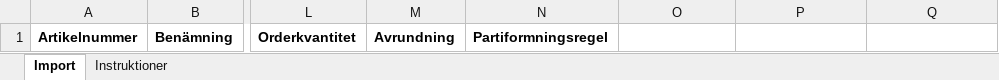
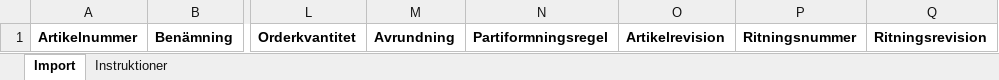
Before and after one commit to ubbe76/Nav-ERP, an Excel workbook: apps/web/public/importmallar/importmall-artiklar.xlsx, sheet Import, drawn as a sheet; only a part is shown, gaps mark what is left out; values as stored, in another font and other column widths than the file's, no borders; the diff names each change by its address in the sheet, - before the commit and + after, or states it on an @@ line.

```diff
--- a/apps/web/public/importmallar/importmall-artiklar.xlsx (sheet Import)
+++ b/apps/web/public/importmallar/importmall-artiklar.xlsx (sheet Import)
-O1: (empty)
+O1: Artikelrevision
-P1: (empty)
+P1: Ritningsnummer
-Q1: (empty)
+Q1: Ritningsrevision
```
Also changed, not shown: sheet Instruktioner, 9 other files.
